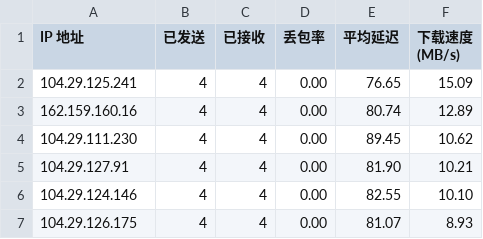
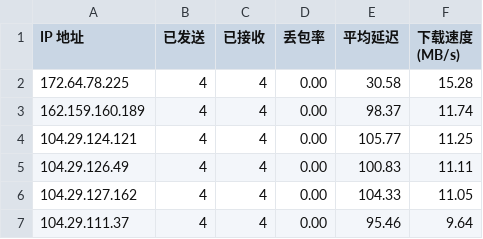
Before and after one commit to Tomoe233/cloudflare-speedtest, a CSV file: results/result.csv, drawn as a sheet.

Commit message:
Auto-Update SpeedTest Results: 2026-11-28 13:55:08

```diff
--- a/results/result.csv
+++ b/results/result.csv
@@ -1,7 +1,7 @@
 IP 地址,已发送,已接收,丢包率,平均延迟,下载速度 (MB/s)
-104.29.125.241,4,4,0.00,76.65,15.09
-162.159.160.16,4,4,0.00,80.74,12.89
-104.29.111.230,4,4,0.00,89.45,10.62
-104.29.127.91,4,4,0.00,81.90,10.21
-104.29.124.146,4,4,0.00,82.55,10.10
-104.29.126.175,4,4,0.00,81.07,8.93
+172.64.78.225,4,4,0.00,30.58,15.28
+162.159.160.189,4,4,0.00,98.37,11.74
+104.29.124.121,4,4,0.00,105.77,11.25
+104.29.126.49,4,4,0.00,100.83,11.11
+104.29.127.162,4,4,0.00,104.33,11.05
+104.29.111.37,4,4,0.00,95.46,9.64
```
